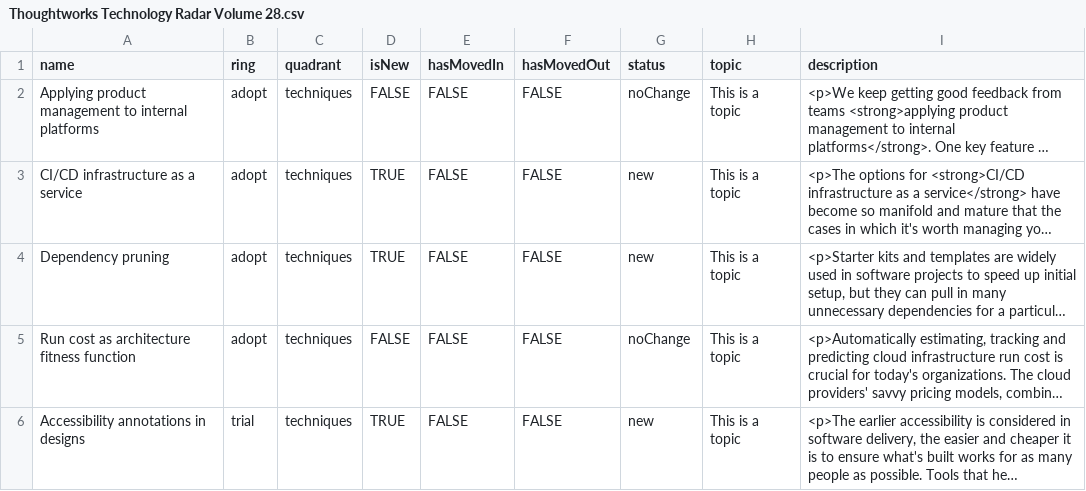
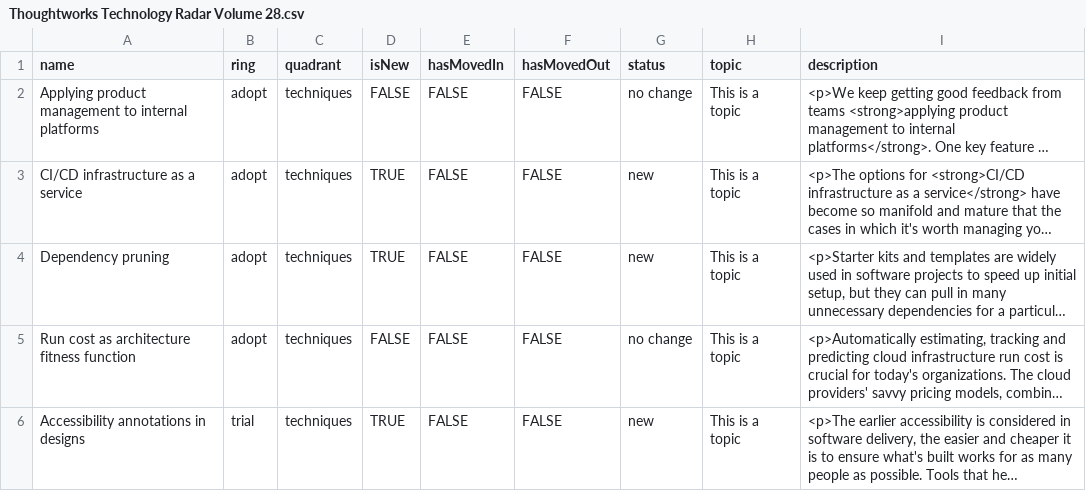
Before and after one commit to setchy/thoughtworks-tech-radar-volumes, a CSV file: volumes/Thoughtworks Technology Radar Volume 28.csv, drawn as a sheet; only a part is shown; long unchanged cells end in …; the diff covers the shown part only; the diff names each change by its address in the sheet, - before the commit and + after, or states it on an @@ line.

Commit message:
docs: volume 28 - add new status column

```diff
--- a/volumes/Thoughtworks Technology Radar Volume 28.csv
+++ b/volumes/Thoughtworks Technology Radar Volume 28.csv
-G2 (status): noChange
+G2 (status): no change
-G5 (status): noChange
+G5 (status): no change
```
Also changed, not shown: 19 edited cells elsewhere in this file.
